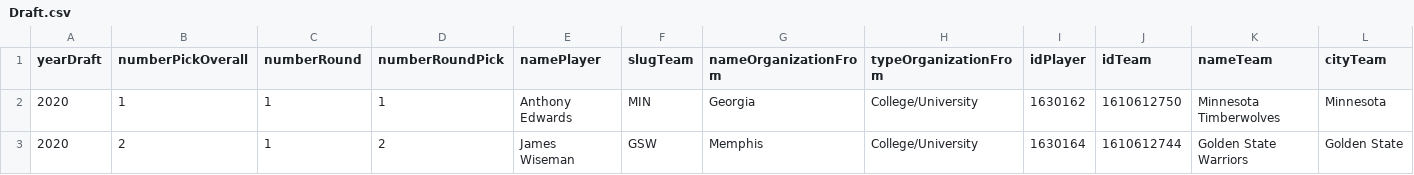
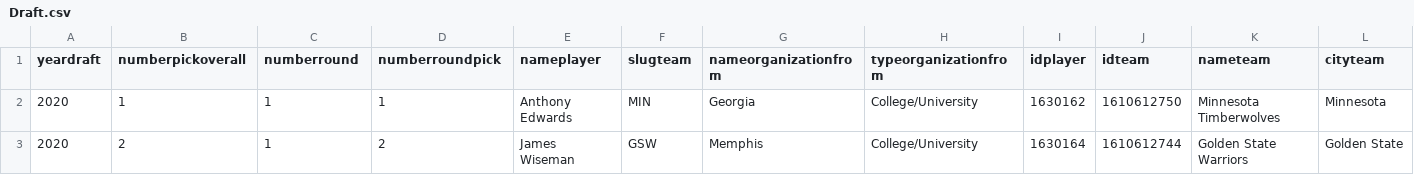
Before and after one commit to gua21150/proyecto01CC3088, a CSV file: Draft.csv, drawn as a sheet; only a part is shown; the diff covers the shown part only; the diff names each change by its address in the sheet, - before the commit and + after, or states it on an @@ line.

```diff
--- a/Draft.csv
+++ b/Draft.csv
-A1: yearDraft
+A1: yeardraft
-B1: numberPickOverall
+B1: numberpickoverall
-C1: numberRound
+C1: numberround
-D1: numberRoundPick
+D1: numberroundpick
-E1: namePlayer
+E1: nameplayer
-F1: slugTeam
+F1: slugteam
-G1: nameOrganizationFrom
+G1: nameorganizationfrom
-H1: typeOrganizationFrom
+H1: typeorganizationfrom
-I1: idPlayer
+I1: idplayer
-J1: idTeam
+J1: idteam
-K1: nameTeam
+K1: nameteam
-L1: cityTeam
+L1: cityteam
```
Also changed, not shown: 4 edited cells elsewhere in this file, Player_Salary.csv, Team_Attributes.csv, 7 other files.
